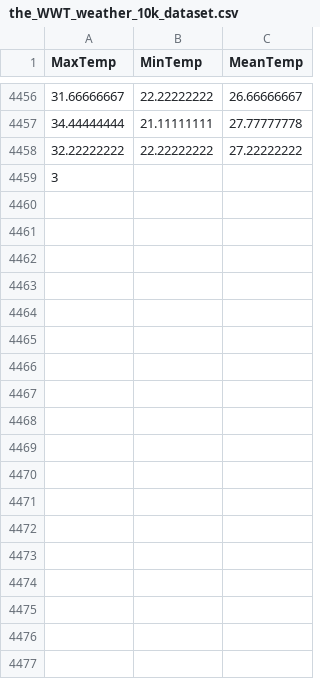
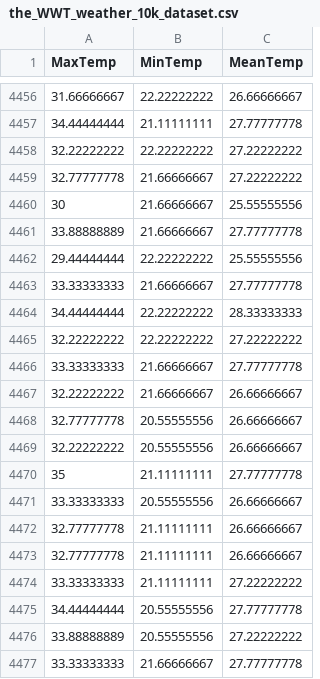
Before and after one commit to KAEVO/GolangMachineLearning, a CSV file: datasets/the_WWT_weather_10k_dataset.csv, drawn as a sheet; only a part is shown, gaps mark what is left out; the diff covers the shown part only.

```diff
--- a/datasets/the_WWT_weather_10k_dataset.csv
+++ b/datasets/the_WWT_weather_10k_dataset.csv
@@ -4458,2 +4458,20 @@ MaxTemp,MinTemp,MeanTemp
 32.22222222,22.22222222,27.22222222
-3
+32.77777778,21.66666667,27.22222222
+30,21.66666667,25.55555556
+33.88888889,21.66666667,27.77777778
+29.44444444,22.22222222,25.55555556
+33.33333333,21.66666667,27.77777778
+34.44444444,22.22222222,28.33333333
+32.22222222,22.22222222,27.22222222
+33.33333333,21.66666667,27.77777778
+32.22222222,21.66666667,26.66666667
+32.77777778,20.55555556,26.66666667
+32.22222222,20.55555556,26.66666667
+35,21.11111111,27.77777778
+33.33333333,20.55555556,26.66666667
+32.77777778,21.11111111,26.66666667
+32.77777778,21.11111111,26.66666667
+33.33333333,21.11111111,27.22222222
+34.44444444,20.55555556,27.77777778
+33.88888889,20.55555556,27.22222222
+33.33333333,21.66666667,27.77777778
```
Also changed, not shown: 20 added rows elsewhere in this file.
